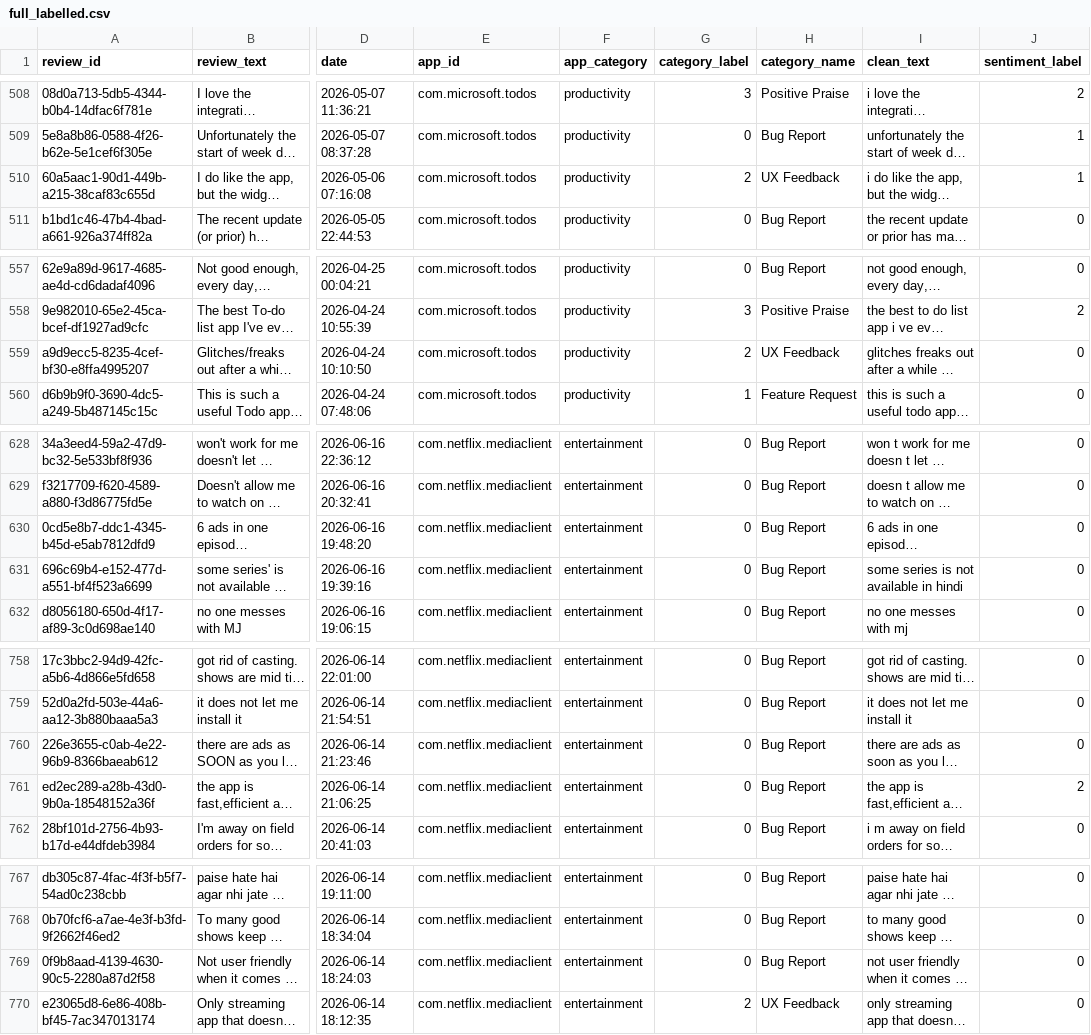
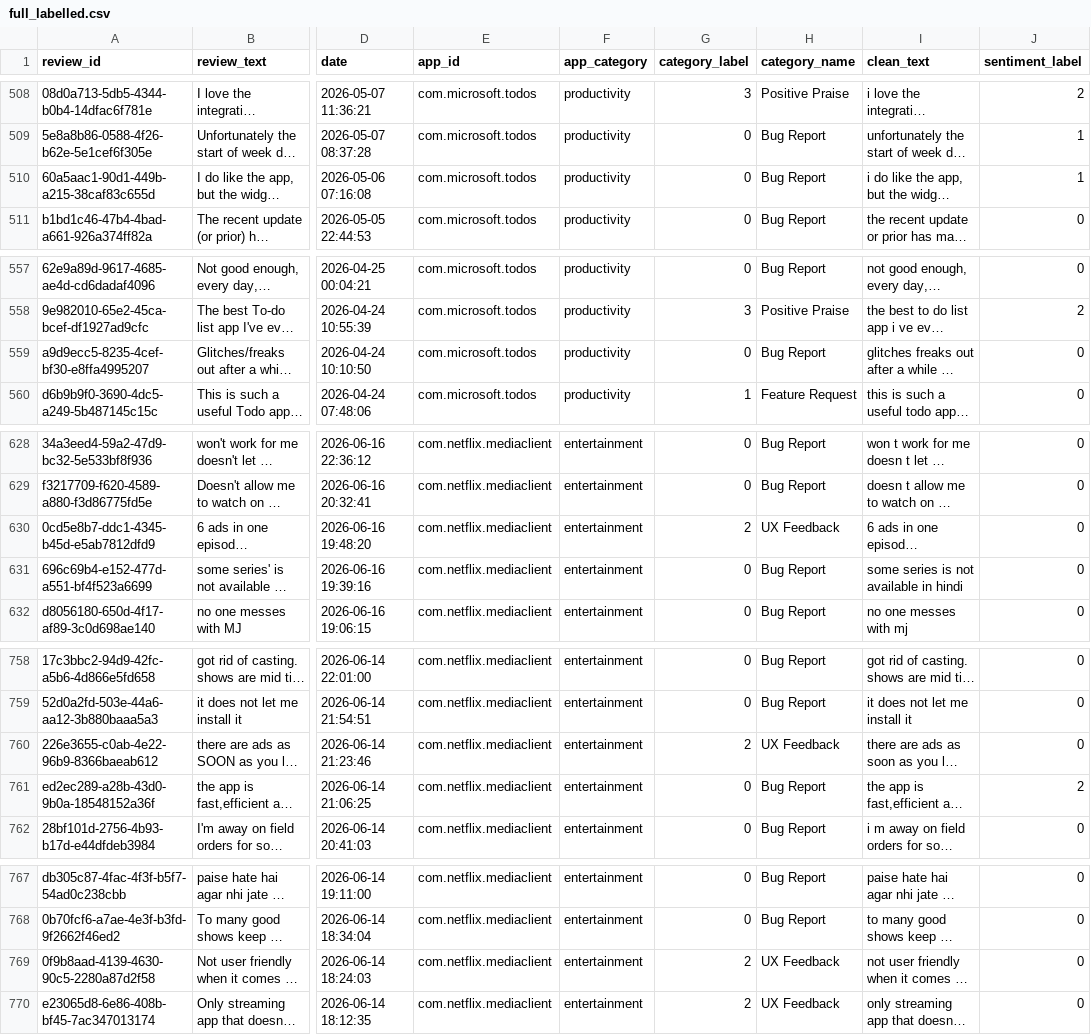
Before and after one commit to rohit913/mobile_app_review_classifier, a CSV file: data/processed/full_labelled.csv, drawn as a sheet; only a part is shown, gaps mark what is left out; long unchanged cells end in …; the diff covers the shown part only; the diff names each change by its address in the sheet, - before the commit and + after, or states it on an @@ line.

```diff
--- a/data/processed/full_labelled.csv
+++ b/data/processed/full_labelled.csv
-G510 (category_label): 2
+G510 (category_label): 0
-H510 (category_name): UX Feedback
+H510 (category_name): Bug Report
-G559 (category_label): 2
+G559 (category_label): 0
-H559 (category_name): UX Feedback
+H559 (category_name): Bug Report
-G630 (category_label): 0
+G630 (category_label): 2
-H630 (category_name): Bug Report
+H630 (category_name): UX Feedback
-G760 (category_label): 0
+G760 (category_label): 2
-H760 (category_name): Bug Report
+H760 (category_name): UX Feedback
-G769 (category_label): 0
+G769 (category_label): 2
-H769 (category_name): Bug Report
+H769 (category_name): UX Feedback
```
Also changed, not shown: 58 edited cells elsewhere in this file, data/processed/test.csv, data/processed/train.csv, 6 other files.
